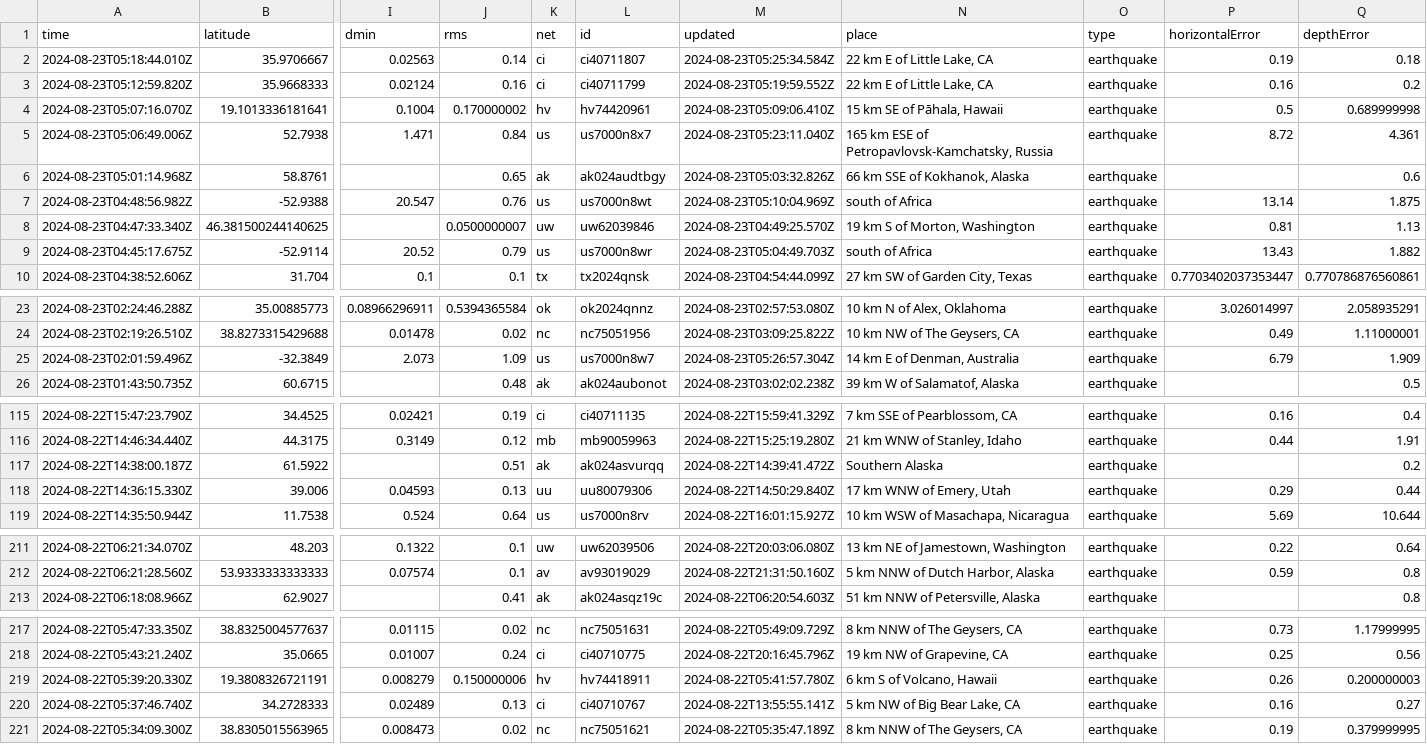
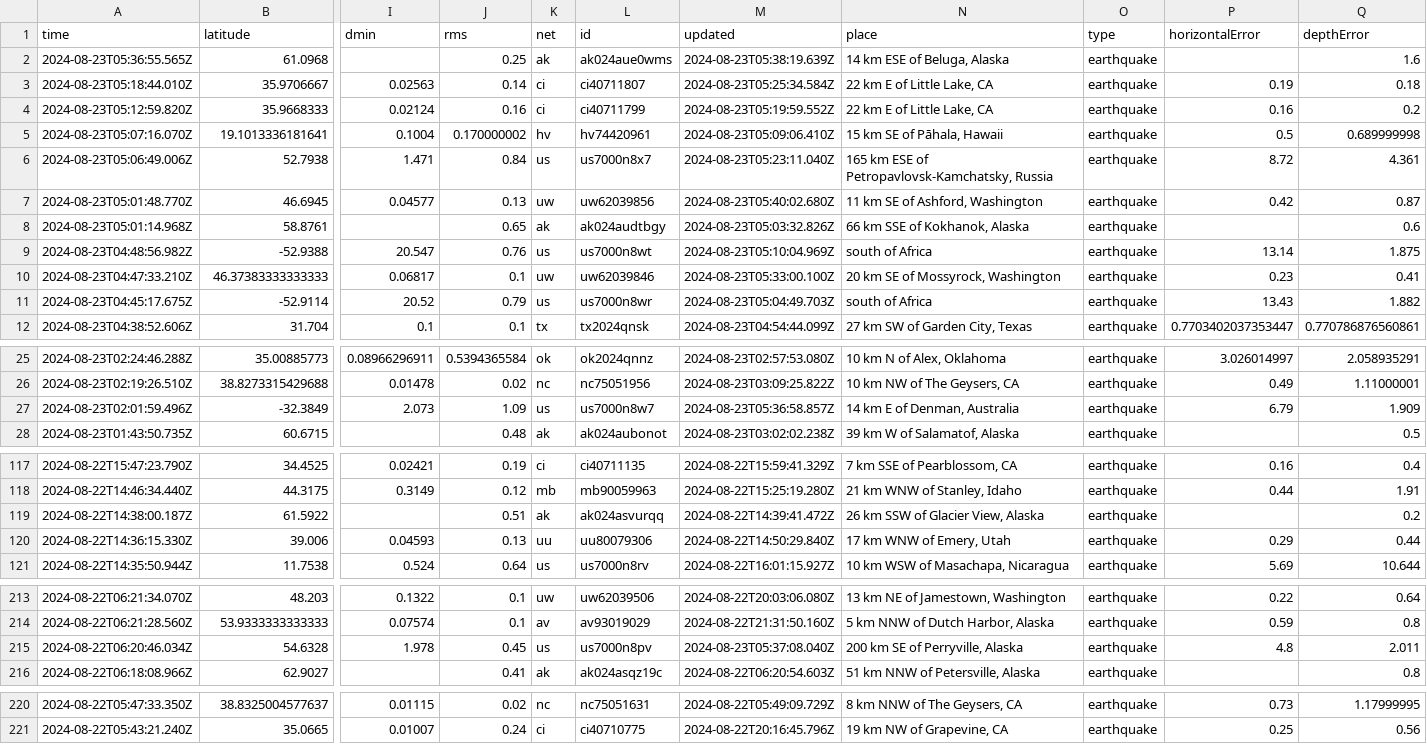
Before and after one commit to abhjtbhrli/nicar22-github-actions, a CSV file: usgs_current.csv, drawn as a sheet; only a part is shown, gaps mark what is left out; removed rows and columns are numbered as before the commit, all else as after; rows hold the shown columns only; the diff names each change by its address in the sheet, - before the commit and + after, or states it on an @@ line.

```diff
--- a/usgs_current.csv
+++ b/usgs_current.csv
+row 2: 2024-08-23T05:36:55.565Z | 61.0968 |  | 0.25 | ak | ak024aue0wms | 2024-08-23T05:38:19.639Z | 14 km ESE of Beluga, Alaska | earthquake |  | 1.6
+row 7: 2024-08-23T05:01:48.770Z | 46.6945 | 0.04577 | 0.13 | uw | uw62039856 | 2024-08-23T05:40:02.680Z | 11 km SE of Ashford, Washington | earthquake | 0.42 | 0.87
-row 8: 2024-08-23T04:47:33.340Z | 46.381500244140625 |  | 0.0500000007 | uw | uw62039846 | 2024-08-23T04:49:25.570Z | 19 km S of Morton, Washington | earthquake | 0.81 | 1.13
+row 10: 2024-08-23T04:47:33.210Z | 46.37383333333333 | 0.06817 | 0.1 | uw | uw62039846 | 2024-08-23T05:33:00.100Z | 20 km SE of Mossyrock, Washington | earthquake | 0.23 | 0.41
-M27 (updated): 2024-08-23T05:26:57.304Z
+M27 (updated): 2024-08-23T05:36:58.857Z
-N119 (place): Southern Alaska
+N119 (place): 26 km SSW of Glacier View, Alaska
+row 215: 2024-08-22T06:20:46.034Z | 54.6328 | 1.978 | 0.45 | us | us7000n8pv | 2024-08-23T05:37:08.040Z | 200 km SE of Perryville, Alaska | earthquake | 4.8 | 2.011
-row 219: 2024-08-22T05:39:20.330Z | 19.3808326721191 | 0.008279 | 0.150000006 | hv | hv74418911 | 2024-08-22T05:41:57.780Z | 6 km S of Volcano, Hawaii | earthquake | 0.26 | 0.200000003
-row 220: 2024-08-22T05:37:46.740Z | 34.2728333 | 0.02489 | 0.13 | ci | ci40710767 | 2024-08-22T13:55:55.141Z | 5 km NW of Big Bear Lake, CA | earthquake | 0.16 | 0.27
-row 221: 2024-08-22T05:34:09.300Z | 38.8305015563965 | 0.008473 | 0.02 | nc | nc75051621 | 2024-08-22T05:35:47.189Z | 8 km NNW of The Geysers, CA | earthquake | 0.19 | 0.379999995
```
Also changed, not shown: 1 other file.
